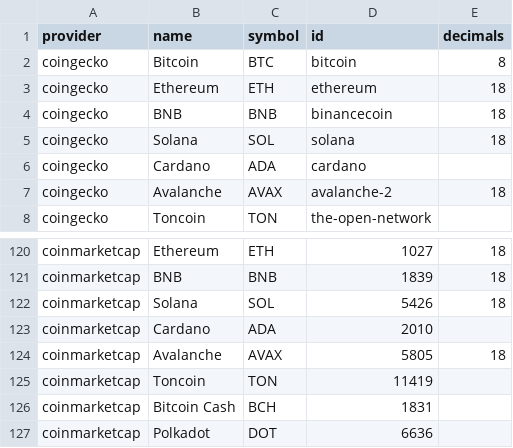
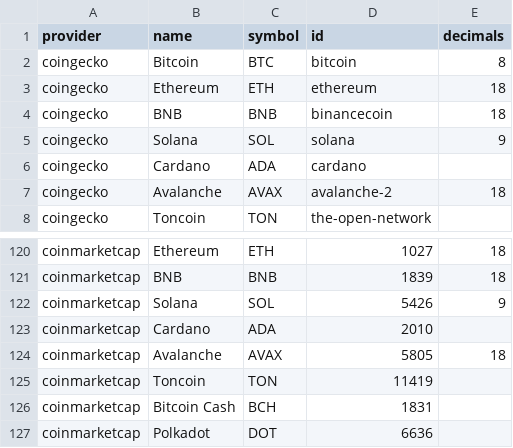
Before and after one commit to FlipsideCrypto/crosschain-models, a CSV file: data/silver__native_assets_seed.csv, drawn as a sheet; only a part is shown, gaps mark what is left out.

Commit message:
fix native solana decimal

```diff
--- a/data/silver__native_assets_seed.csv
+++ b/data/silver__native_assets_seed.csv
@@ -4,3 +4,3 @@ coingecko,Ethereum,ETH,ethereum,18
 coingecko,BNB,BNB,binancecoin,18
-coingecko,Solana,SOL,solana,18
+coingecko,Solana,SOL,solana,9
 coingecko,Cardano,ADA,cardano
@@ -121,3 +121,3 @@ coinmarketcap,Ethereum,ETH,1027,18
 coinmarketcap,BNB,BNB,1839,18
-coinmarketcap,Solana,SOL,5426,18
+coinmarketcap,Solana,SOL,5426,9
 coinmarketcap,Cardano,ADA,2010
```
